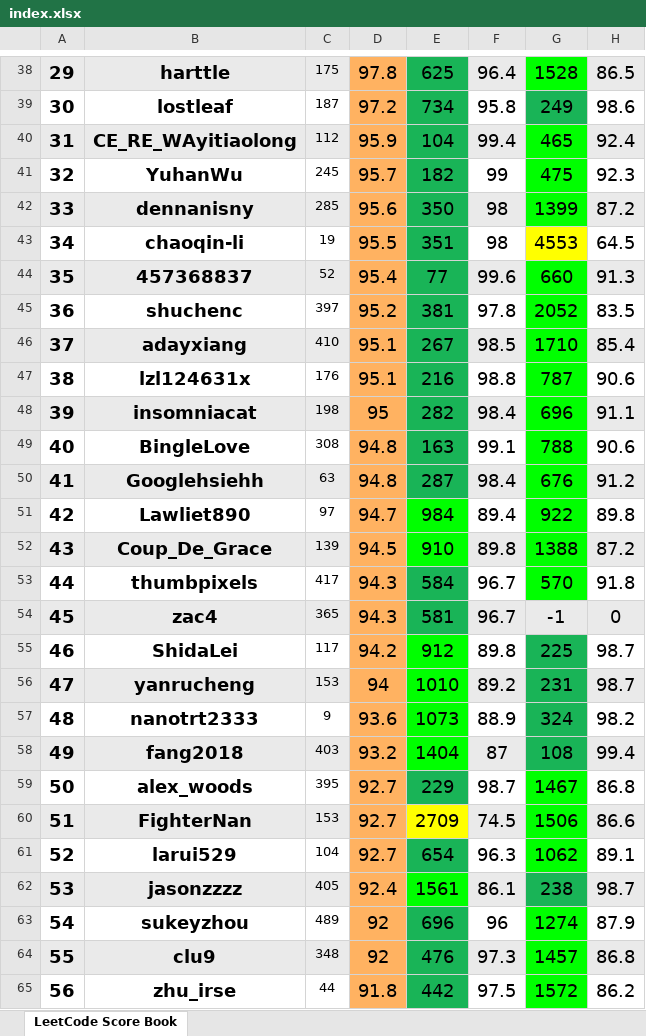
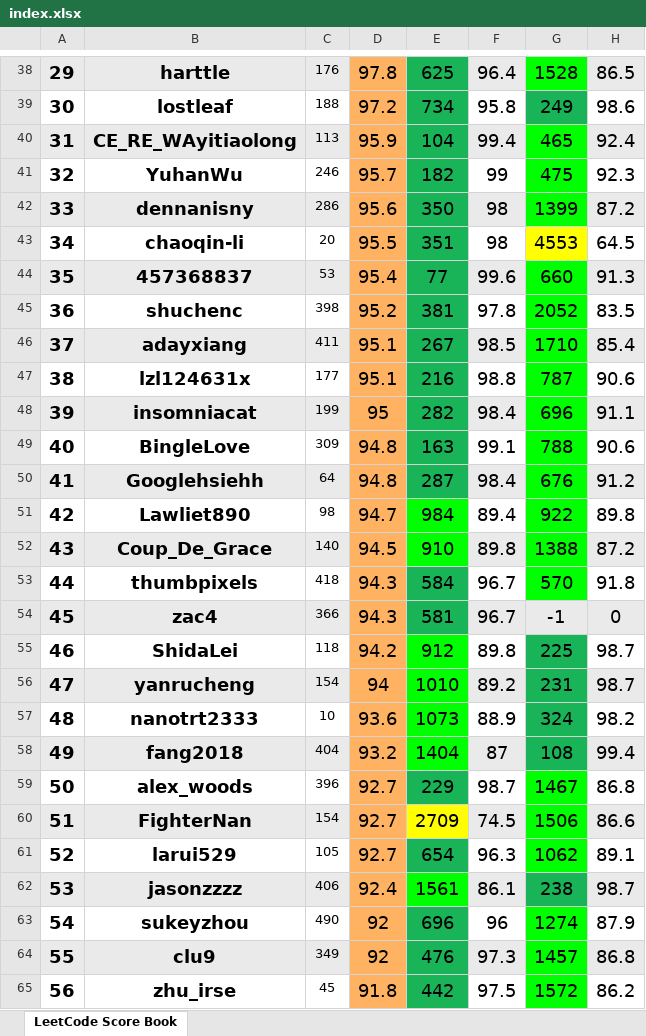
Before and after one commit to wisdompeak/lc-score-board, an Excel workbook: generateEXCEL/index.xlsx, sheet LeetCode Score Book, drawn as a sheet; only a part is shown, gaps mark what is left out; values as stored, in another font and other column widths than the file's, no borders; the diff covers the shown part only; the diff names each change by its address in the sheet, - before the commit and + after, or states it on an @@ line.

```diff
--- a/generateEXCEL/index.xlsx (sheet LeetCode Score Book)
+++ b/generateEXCEL/index.xlsx (sheet LeetCode Score Book)
-C38: 175
+C38: 176
-C39: 187
+C39: 188
-C40: 112
+C40: 113
-C41: 245
+C41: 246
-C42: 285
+C42: 286
-C43: 19
+C43: 20
-C44: 52
+C44: 53
-C45: 397
+C45: 398
-C46: 410
+C46: 411
-C47: 176
+C47: 177
-C48: 198
+C48: 199
-C49: 308
+C49: 309
-C50: 63
+C50: 64
-C51: 97
+C51: 98
-C52: 139
+C52: 140
-C53: 417
+C53: 418
-C54: 365
+C54: 366
-C55: 117
+C55: 118
-C56: 153
+C56: 154
-C57: 9
+C57: 10
-C58: 403
+C58: 404
-C59: 395
+C59: 396
-C60: 153
+C60: 154
-C61: 104
+C61: 105
-C62: 405
+C62: 406
-C63: 489
+C63: 490
-C64: 348
+C64: 349
-C65: 44
+C65: 45
```
Also changed, not shown: 129 edited cells and cell formats elsewhere in this sheet, generateEXCEL/graduates.xlsx, 6 other files.
